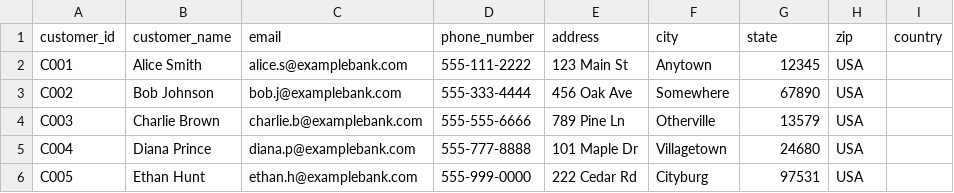
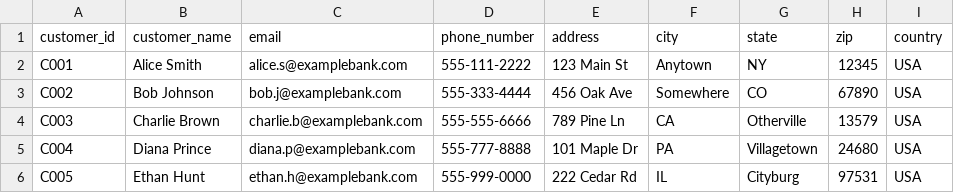
Before and after one commit to tauseef1234/Datasets, a CSV file: customer.csv, drawn as a sheet; the diff names each change by its address in the sheet, - before the commit and + after, or states it on an @@ line.

Commit message:
Update customer.csv

```diff
--- a/customer.csv
+++ b/customer.csv
-G2 (state): 12345
+G2 (state): NY
-H2 (zip): USA
+H2 (zip): 12345
-I2:I6 (country): (empty)
+I2:I6 (country): USA
-G3 (state): 67890
+G3 (state): CO
-H3 (zip): USA
+H3 (zip): 67890
-F4 (city): Otherville
+F4 (city): CA
-G4 (state): 13579
+G4 (state): Otherville
-H4 (zip): USA
+H4 (zip): 13579
-F5 (city): Villagetown
+F5 (city): PA
-G5 (state): 24680
+G5 (state): Villagetown
-H5 (zip): USA
+H5 (zip): 24680
-F6 (city): Cityburg
+F6 (city): IL
-G6 (state): 97531
+G6 (state): Cityburg
-H6 (zip): USA
+H6 (zip): 97531
```
